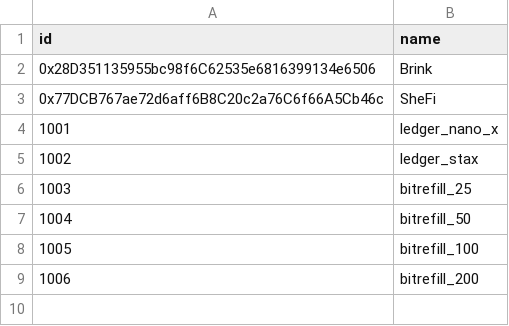
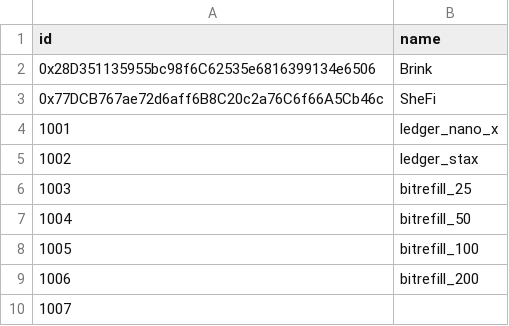
Before and after one commit to thesis/mezo-dbt, a CSV file: seeds/musd_market_map.csv, drawn as a sheet.

Commit message:
chore: add coingecko staging tables

```diff
--- a/seeds/musd_market_map.csv
+++ b/seeds/musd_market_map.csv
@@ -9 +9,2 @@ id,name
 1006,bitrefill_200
+1007,
```
Also changed, not shown: 3 other files.
